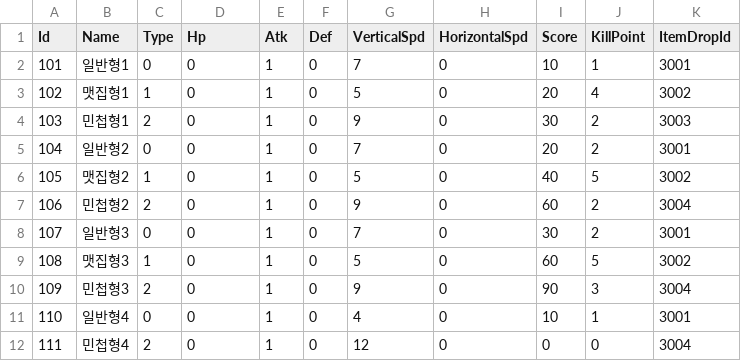
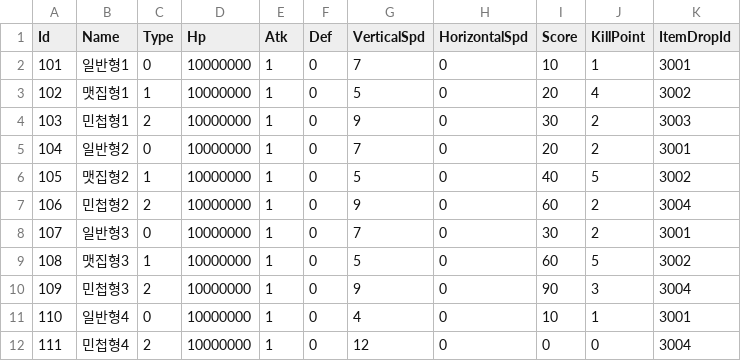
Before and after one commit to kun0530/PooPooAlien, a CSV file: Assets/Resources/DataTable/MonsterTable.csv, drawn as a sheet.

```diff
--- a/Assets/Resources/DataTable/MonsterTable.csv
+++ b/Assets/Resources/DataTable/MonsterTable.csv
@@ -1,12 +1,12 @@
 Id,Name,Type,Hp,Atk,Def,VerticalSpd,HorizontalSpd,Score,KillPoint,ItemDropId
-101,일반형1,0,0,1,0,7,0,10,1,3001
-102,맷집형1,1,0,1,0,5,0,20,4,3002
-103,민첩형1,2,0,1,0,9,0,30,2,3003
-104,일반형2,0,0,1,0,7,0,20,2,3001
-105,맷집형2,1,0,1,0,5,0,40,5,3002
-106,민첩형2,2,0,1,0,9,0,60,2,3004
-107,일반형3,0,0,1,0,7,0,30,2,3001
-108,맷집형3,1,0,1,0,5,0,60,5,3002
-109,민첩형3,2,0,1,0,9,0,90,3,3004
-110,일반형4,0,0,1,0,4,0,10,1,3001
-111,민첩형4,2,0,1,0,12,0,0,0,3004
+101,일반형1,0,10000000,1,0,7,0,10,1,3001
+102,맷집형1,1,10000000,1,0,5,0,20,4,3002
+103,민첩형1,2,10000000,1,0,9,0,30,2,3003
+104,일반형2,0,10000000,1,0,7,0,20,2,3001
+105,맷집형2,1,10000000,1,0,5,0,40,5,3002
+106,민첩형2,2,10000000,1,0,9,0,60,2,3004
+107,일반형3,0,10000000,1,0,7,0,30,2,3001
+108,맷집형3,1,10000000,1,0,5,0,60,5,3002
+109,민첩형3,2,10000000,1,0,9,0,90,3,3004
+110,일반형4,0,10000000,1,0,4,0,10,1,3001
+111,민첩형4,2,10000000,1,0,12,0,0,0,3004
```
Also changed, not shown: 17 other files.
